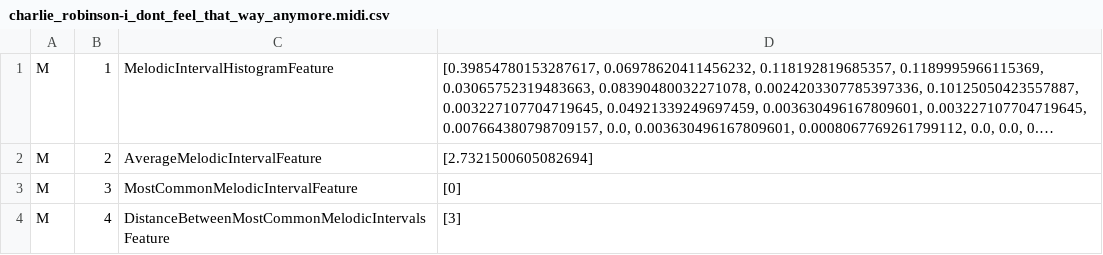
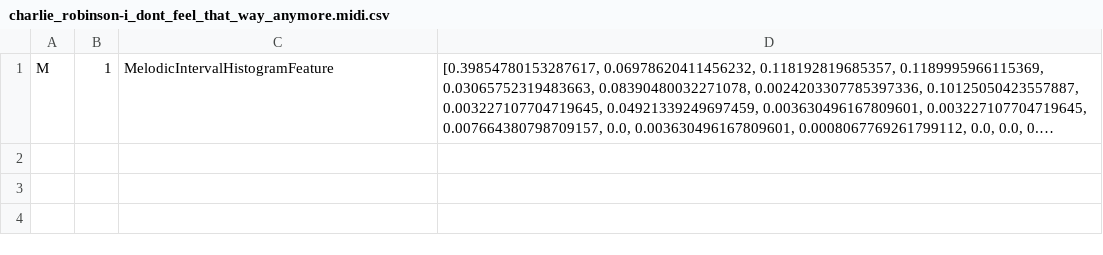
Before and after one commit to cjnolet/midi_genre_corpus, a CSV file: country/features/charlie_robinson-i_dont_feel_that_way_anymore.midi.csv, drawn as a sheet; long unchanged cells end in …; the diff names each change by its address in the sheet, - before the commit and + after, or states it on an @@ line.

```diff
--- a/country/features/charlie_robinson-i_dont_feel_that_way_anymore.midi.csv
+++ b/country/features/charlie_robinson-i_dont_feel_that_way_anymore.midi.csv
-row 2: M | 2 | AverageMelodicIntervalFeature | [2.7321500605082694]
-row 3: M | 3 | MostCommonMelodicIntervalFeature | [0]
-row 4: M | 4 | DistanceBetweenMostCommonMelodicIntervalsFeature | [3]
```
Also changed, not shown: country/features/keith_urban-but_for_the_grace_of_god.midi.csv, country/features/margina_mcbride-broken_wings.midi.csv, 42 other files.
